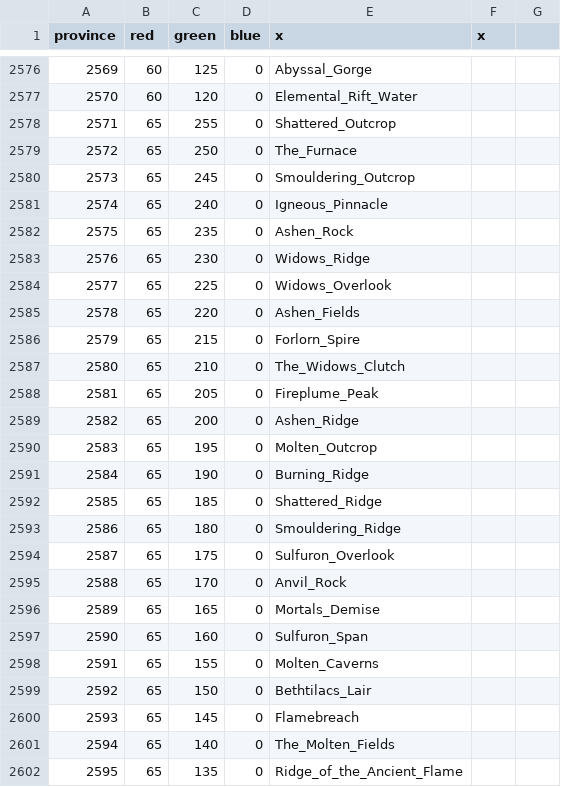
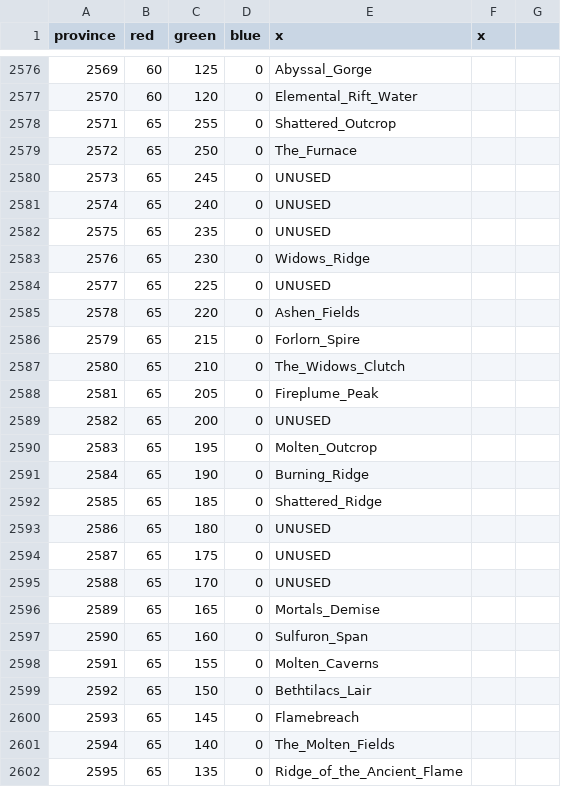
Before and after one commit to trym-b/WWU, a CSV file: map/definition.csv, drawn as a sheet; only a part is shown, gaps mark what is left out.

Commit message:
Map: TWW Prep
- Reduced the size of the Elemental Planes to allow for more 'disconnected' realms
- Moved the Tel Abim islands northward to make room for Khaz Algar
- Removed some Firelands provinces
- Fixed several errors noted in the error.log

```diff
--- a/map/definition.csv
+++ b/map/definition.csv
@@ -2579,7 +2579,7 @@ province;red;green;blue;x;x;
 2572;65;250;0;The_Furnace;;
-2573;65;245;0;Smouldering_Outcrop;;
-2574;65;240;0;Igneous_Pinnacle;;
-2575;65;235;0;Ashen_Rock;;
+2573;65;245;0;UNUSED;;
+2574;65;240;0;UNUSED;;
+2575;65;235;0;UNUSED;;
 2576;65;230;0;Widows_Ridge;;
-2577;65;225;0;Widows_Overlook;;
+2577;65;225;0;UNUSED;;
 2578;65;220;0;Ashen_Fields;;
@@ -2588,3 +2588,3 @@ province;red;green;blue;x;x;
 2581;65;205;0;Fireplume_Peak;;
-2582;65;200;0;Ashen_Ridge;;
+2582;65;200;0;UNUSED;;
 2583;65;195;0;Molten_Outcrop;;
@@ -2592,5 +2592,5 @@ province;red;green;blue;x;x;
 2585;65;185;0;Shattered_Ridge;;
-2586;65;180;0;Smouldering_Ridge;;
-2587;65;175;0;Sulfuron_Overlook;;
-2588;65;170;0;Anvil_Rock;;
+2586;65;180;0;UNUSED;
+2587;65;175;0;UNUSED;;
+2588;65;170;0;UNUSED;;
 2589;65;165;0;Mortals_Demise;;
```
Also changed, not shown: 34 other files.
